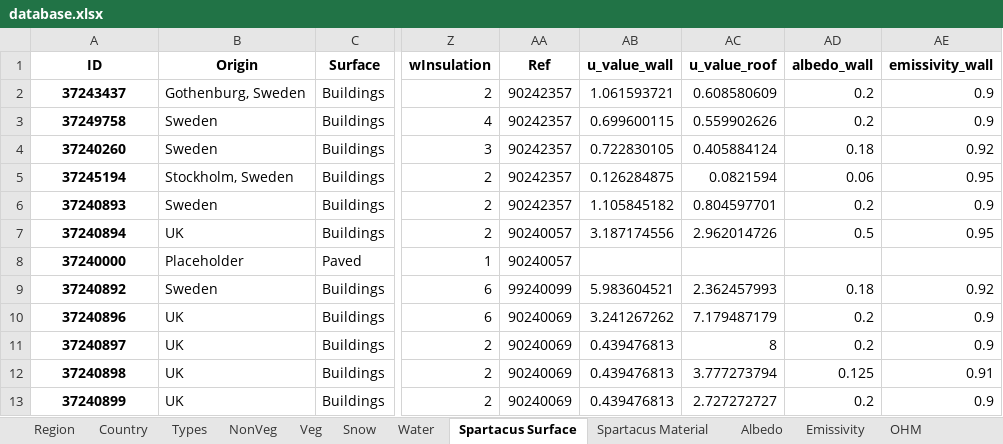
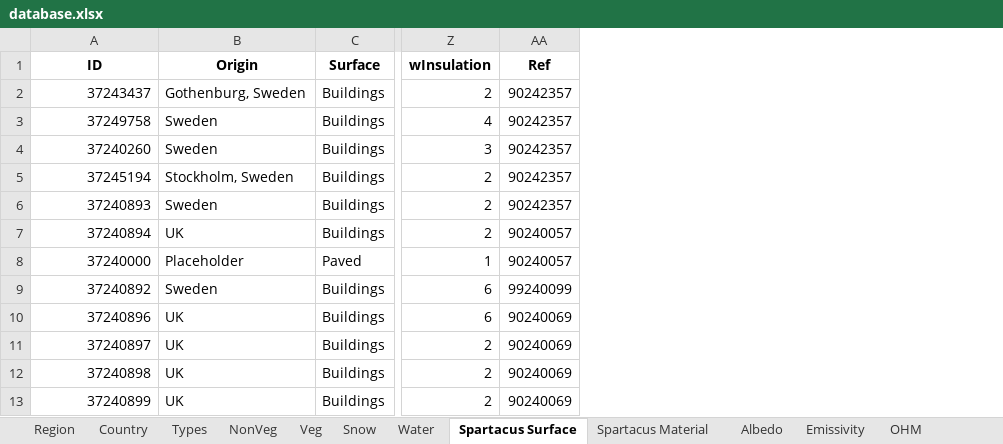
Before and after one commit to UMEP-dev/UMEP, an Excel workbook: suews_database_manager/data/database.xlsx, sheet Spartacus Surface, drawn as a sheet; only a part is shown, gaps mark what is left out; values as stored, in another font and other column widths than the file's, no borders; the diff covers the shown part only; the diff names each change by its address in the sheet, - before the commit and + after, or states it on an @@ line.

```diff
--- a/suews_database_manager/data/database.xlsx (sheet Spartacus Surface)
+++ b/suews_database_manager/data/database.xlsx (sheet Spartacus Surface)
-column AB (u_value_wall), rows 2-13: 1.061593721 | 0.699600115 | 0.722830105 | 0.126284875 | 1.105845182 | 3.187174556 |  | 5.983604521 | 3.241267262 | 0.439476813 | 0.439476813 | 0.439476813
-column AC (u_value_roof), rows 2-13: 0.608580609 | 0.559902626 | 0.405884124 | 0.0821594 | 0.804597701 | 2.962014726 |  | 2.362457993 | 7.179487179 | 8 | 3.777273794 | 2.727272727
-column AD (albedo_wall), rows 2-13: 0.2 | 0.2 | 0.18 | 0.06 | 0.2 | 0.5 |  | 0.18 | 0.2 | 0.2 | 0.125 | 0.2
-column AE (emissivity_wall), rows 2-13: 0.9 | 0.9 | 0.92 | 0.95 | 0.9 | 0.95 |  | 0.92 | 0.9 | 0.9 | 0.91 | 0.9
@@ A2:A13 bold: on → off, alignment: center → right @@
```
Also changed, not shown: 1 removed row and cell formats elsewhere in this sheet, sheet Profiles, sheet Spartacus Material, sheet Country, sheet References, sheet AnthropogenicEmission, sheet NonVeg, 23 more sheets, 6 other files.
